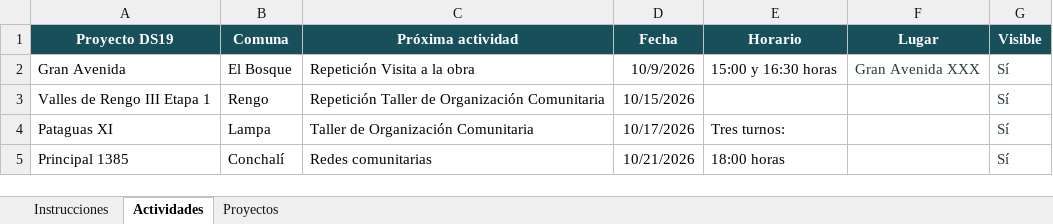
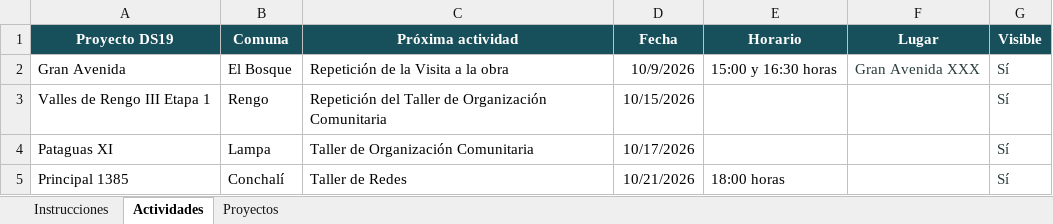
Before and after one commit to equidadurbana-cl/equidad-comunidades-web, an Excel workbook: data/proyectos_ds19.xlsx, sheet Actividades, drawn as a sheet; values as stored, in another font and other column widths than the file's, no borders; the diff names each change by its address in the sheet, - before the commit and + after, or states it on an @@ line.

```diff
--- a/data/proyectos_ds19.xlsx (sheet Actividades)
+++ b/data/proyectos_ds19.xlsx (sheet Actividades)
-C2 (Próxima actividad): Repetición Visita a la obra
+C2 (Próxima actividad): Repetición de la Visita a la obra
-C3 (Próxima actividad): Repetición Taller de…
+C3 (Próxima actividad): Repetición del Taller de…
-E4 (Horario): Tres turnos:
+E4 (Horario): (empty)
-C5 (Próxima actividad): Redes comunitarias
+C5 (Próxima actividad): Taller de Redes
```
Also changed, not shown: sheet Instrucciones, 18 other files.
